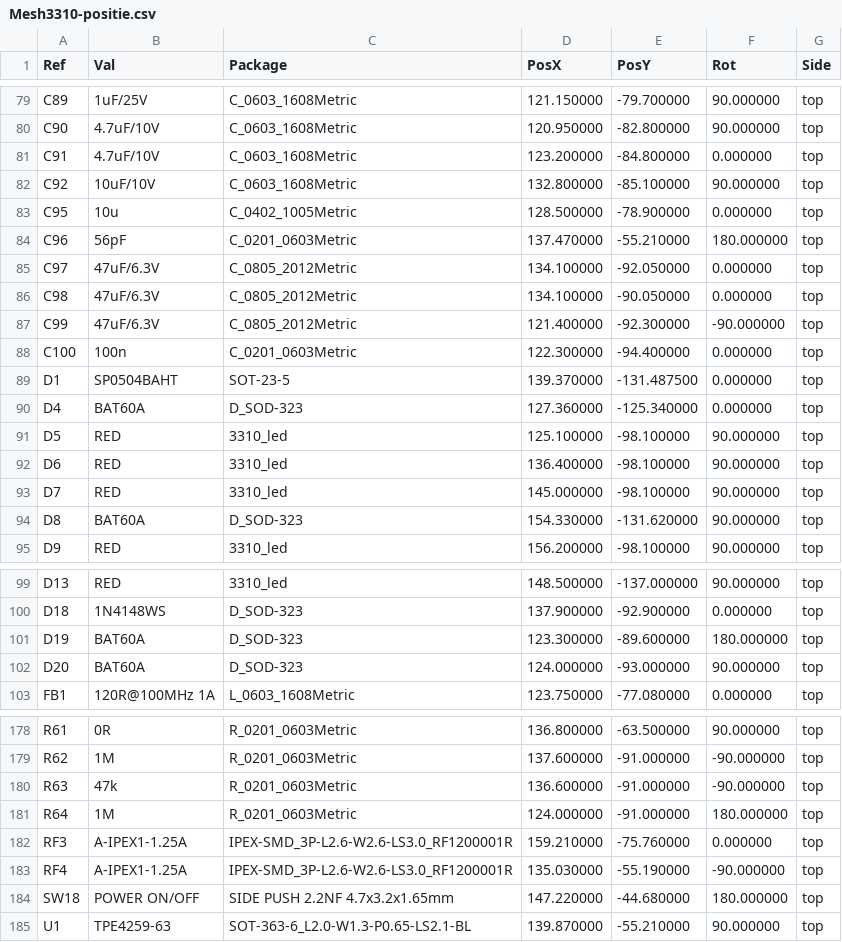
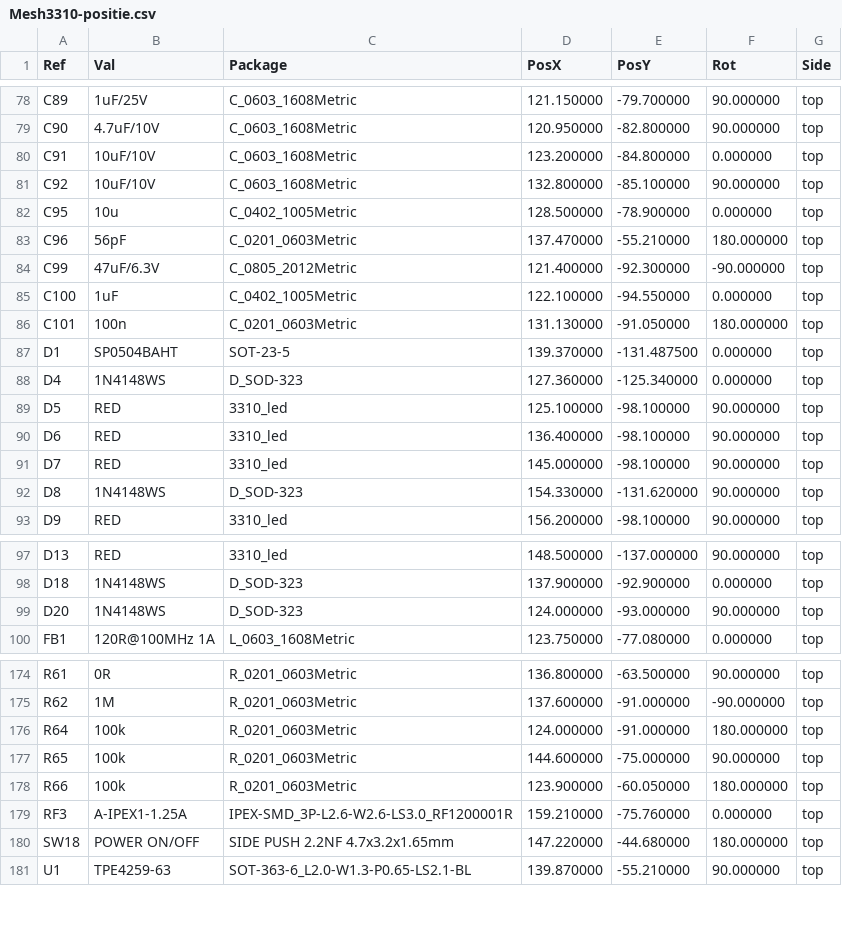
Before and after one commit to JDJelectronics/The-Mesh3310-Project, a CSV file: productie/Mesh3310-positie.csv, drawn as a sheet; only a part is shown, gaps mark what is left out; the diff covers the shown part only.

```diff
--- a/productie/Mesh3310-positie.csv
+++ b/productie/Mesh3310-positie.csv
@@ -80,3 +79,3 @@ Ref,Val,Package,PosX,PosY,Rot,Side
 "C90","4.7uF/10V","C_0603_1608Metric",120.950000,-82.800000,90.000000,top
-"C91","4.7uF/10V","C_0603_1608Metric",123.200000,-84.800000,0.000000,top
+"C91","10uF/10V","C_0603_1608Metric",123.200000,-84.800000,0.000000,top
 "C92","10uF/10V","C_0603_1608Metric",132.800000,-85.100000,90.000000,top
@@ -84,8 +83,7 @@ Ref,Val,Package,PosX,PosY,Rot,Side
 "C96","56pF","C_0201_0603Metric",137.470000,-55.210000,180.000000,top
-"C97","47uF/6.3V","C_0805_2012Metric",134.100000,-92.050000,0.000000,top
-"C98","47uF/6.3V","C_0805_2012Metric",134.100000,-90.050000,0.000000,top
 "C99","47uF/6.3V","C_0805_2012Metric",121.400000,-92.300000,-90.000000,top
-"C100","100n","C_0201_0603Metric",122.300000,-94.400000,0.000000,top
+"C100","1uF","C_0402_1005Metric",122.100000,-94.550000,0.000000,top
+"C101","100n","C_0201_0603Metric",131.130000,-91.050000,180.000000,top
 "D1","SP0504BAHT","SOT-23-5",139.370000,-131.487500,0.000000,top
-"D4","BAT60A","D_SOD-323",127.360000,-125.340000,0.000000,top
+"D4","1N4148WS","D_SOD-323",127.360000,-125.340000,0.000000,top
 "D5","RED","3310_led",125.100000,-98.100000,90.000000,top
@@ -93,3 +91,3 @@ Ref,Val,Package,PosX,PosY,Rot,Side
 "D7","RED","3310_led",145.000000,-98.100000,90.000000,top
-"D8","BAT60A","D_SOD-323",154.330000,-131.620000,90.000000,top
+"D8","1N4148WS","D_SOD-323",154.330000,-131.620000,90.000000,top
 "D9","RED","3310_led",156.200000,-98.100000,90.000000,top
@@ -100,4 +98,3 @@ Ref,Val,Package,PosX,PosY,Rot,Side
 "D18","1N4148WS","D_SOD-323",137.900000,-92.900000,0.000000,top
-"D19","BAT60A","D_SOD-323",123.300000,-89.600000,180.000000,top
-"D20","BAT60A","D_SOD-323",124.000000,-93.000000,90.000000,top
+"D20","1N4148WS","D_SOD-323",124.000000,-93.000000,90.000000,top
 "FB1","120R@100MHz 1A","L_0603_1608Metric",123.750000,-77.080000,0.000000,top
@@ -179,6 +175,6 @@ Ref,Val,Package,PosX,PosY,Rot,Side
 "R62","1M","R_0201_0603Metric",137.600000,-91.000000,-90.000000,top
-"R63","47k","R_0201_0603Metric",136.600000,-91.000000,-90.000000,top
-"R64","1M","R_0201_0603Metric",124.000000,-91.000000,180.000000,top
+"R64","100k","R_0201_0603Metric",124.000000,-91.000000,180.000000,top
+"R65","100k","R_0201_0603Metric",144.600000,-75.000000,90.000000,top
+"R66","100k","R_0201_0603Metric",123.900000,-60.050000,180.000000,top
 "RF3","A-IPEX1-1.25A","IPEX-SMD_3P-L2.6-W2.6-LS3.0_RF1200001R",159.210000,-75.760000,0.000000,top
-"RF4","A-IPEX1-1.25A","IPEX-SMD_3P-L2.6-W2.6-LS3.0_RF1200001R",135.030000,-55.190000,-90.000000,top
 "SW18","POWER ON/OFF","SIDE PUSH 2.2NF 4.7x3.2x1.65mm",147.220000,-44.680000,180.000000,top
```
Also changed, not shown: 1 added row, 2 removed rows and 7 edited cells elsewhere in this file, productie/Mesh3310-stuklijst.csv, 30 other files.
